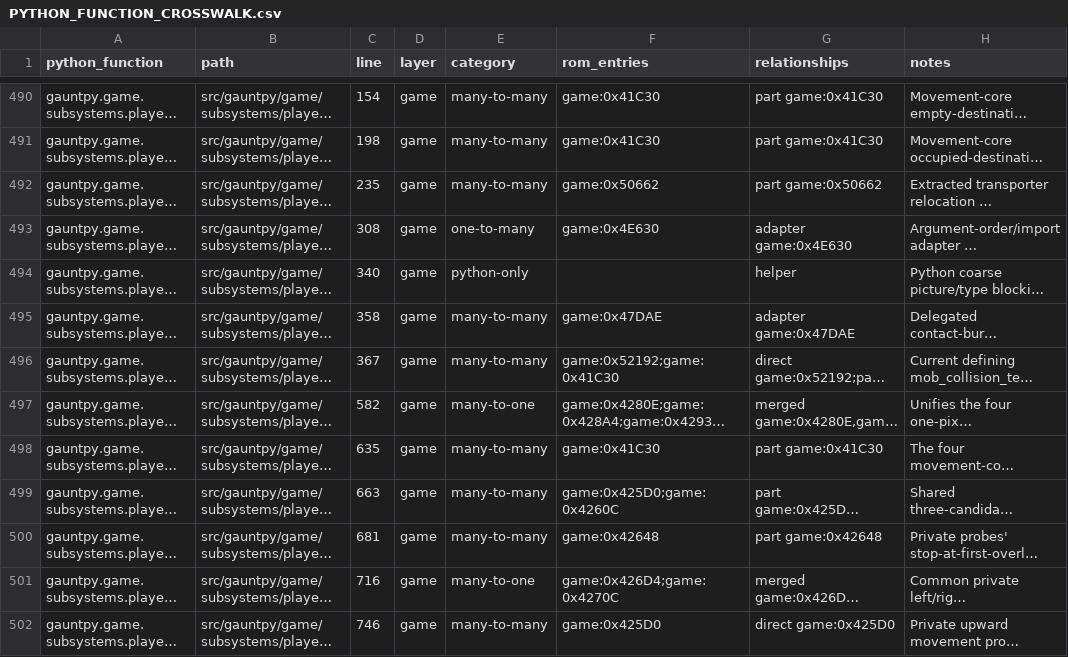
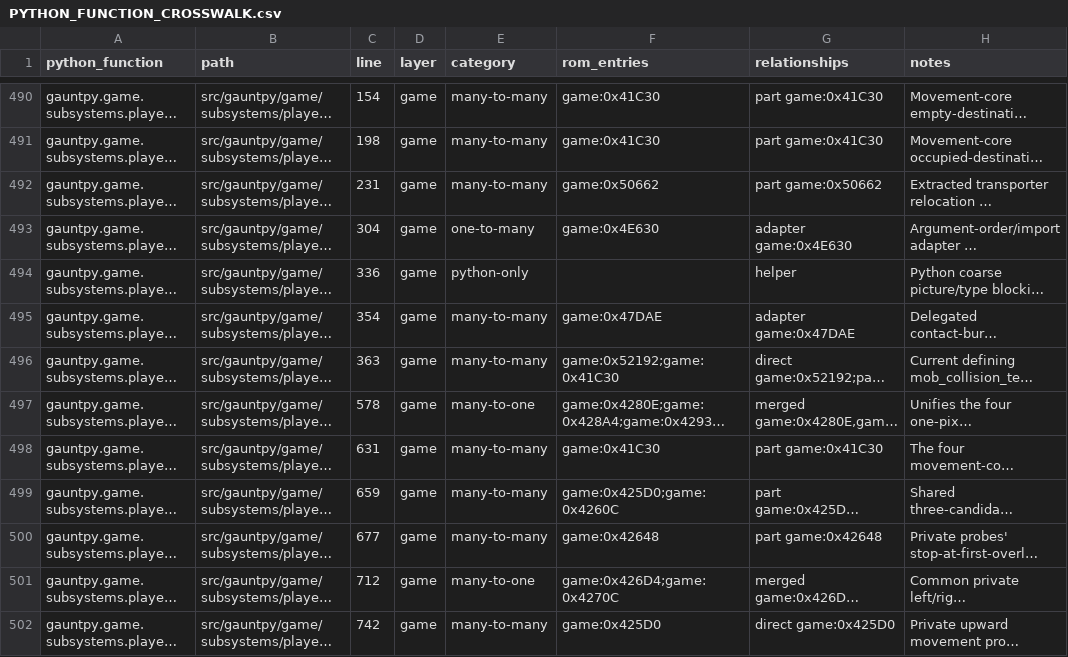
Before and after one commit to alinsavix/gauntlet-gamerom-ai-reveng, a CSV file: gauntpy/PYTHON_FUNCTION_CROSSWALK.csv, drawn as a sheet; only a part is shown, gaps mark what is left out; long unchanged cells end in …; the diff covers the shown part only; the diff names each change by its address in the sheet, - before the commit and + after, or states it on an @@ line.

Commit message:
gauntpy: remove the once-per-cell gate from the occupied-cell tail
The ROM offers an occupied entered cell every time (0x424E6-0x424EC). The gate on last frame's player_tile_or_tport_dest never changed a result, because a refused step rolls the hero back.

```diff
--- a/gauntpy/PYTHON_FUNCTION_CROSSWALK.csv
+++ b/gauntpy/PYTHON_FUNCTION_CROSSWALK.csv
-C492 (line): 235
+C492 (line): 231
-C493 (line): 308
+C493 (line): 304
-C494 (line): 340
+C494 (line): 336
-C495 (line): 358
+C495 (line): 354
-C496 (line): 367
+C496 (line): 363
-C497 (line): 582
+C497 (line): 578
-C498 (line): 635
+C498 (line): 631
-C499 (line): 663
+C499 (line): 659
-C500 (line): 681
+C500 (line): 677
-C501 (line): 716
+C501 (line): 712
-C502 (line): 746
+C502 (line): 742
```
Also changed, not shown: 11 edited cells elsewhere in this file, 5 other files.
